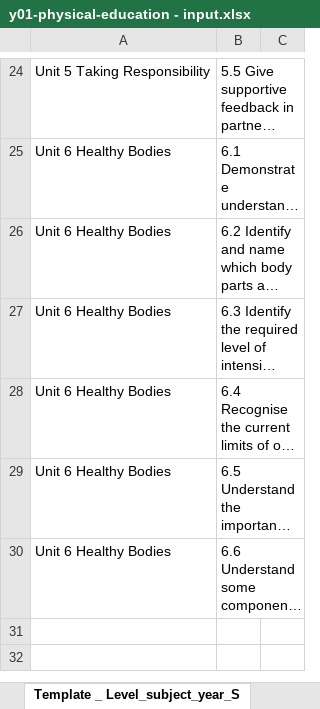
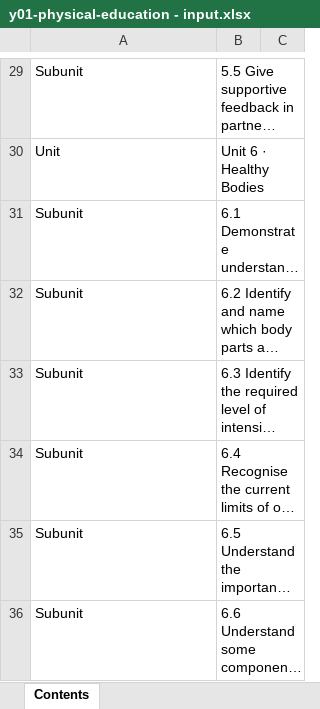
Before and after one commit to zimbora95/prime-books, an Excel workbook: public/inputs/y01-physical-education - input.xlsx, sheet Contents, drawn as a sheet; only a part is shown, gaps mark what is left out; long unchanged cells end in …; values as stored, in another font and other column widths than the file's, no borders; charts and pictures not drawn; addresses are those after the commit; the diff covers the shown part only; the diff names each change by its address in the sheet, - before the commit and + after, or states it on an @@ line.

```diff
--- a/public/inputs/y01-physical-education - input.xlsx (sheet Contents)
+++ b/public/inputs/y01-physical-education - input.xlsx (sheet Contents)
-sheet tab: Template _ Level_subject_year_S
+sheet tab: Contents
-A29: Unit 5 Taking Responsibility
+A29: Subunit
+row 30: Unit | Unit 6 · Healthy Bodies
-A31:A36: Unit 6 Healthy Bodies
+A31:A36: Subunit
```
Also changed, not shown: 6 added rows, 1 removed row and 22 edited cells elsewhere in this sheet, charts or pictures, public/inputs/y02-physical-education - input.xlsx, public/inputs/y03-physical-education - input.xlsx, 57 other files.
